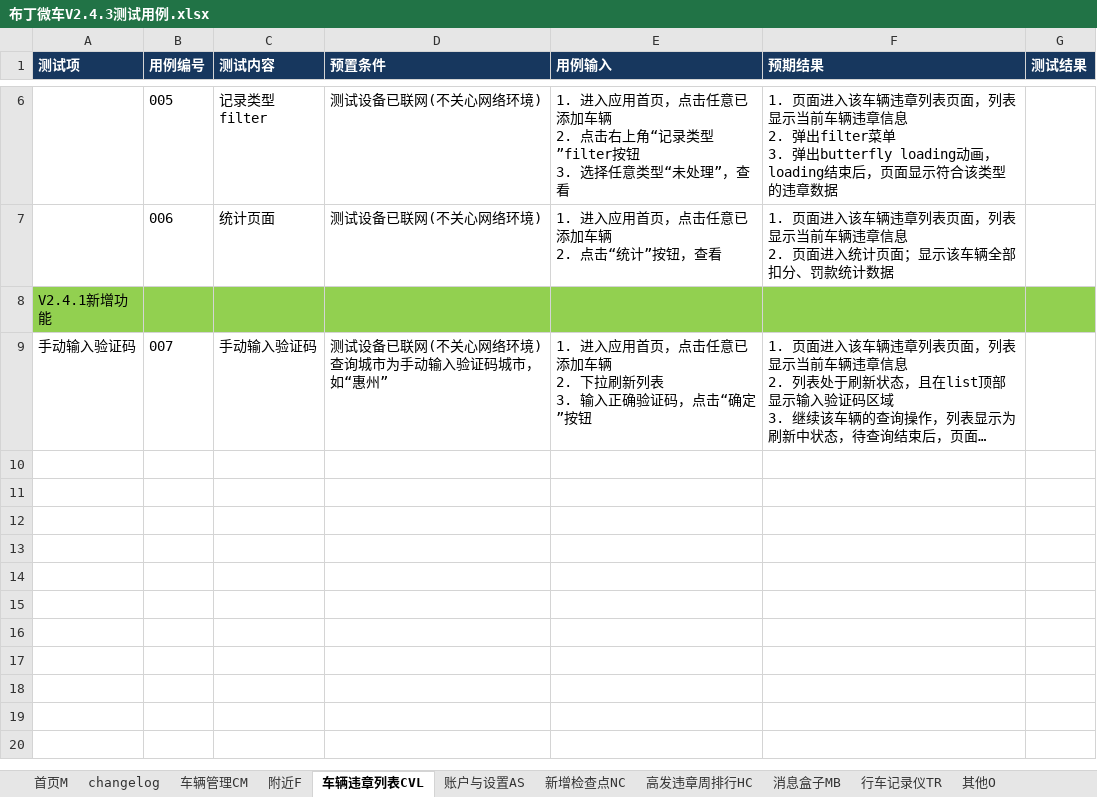
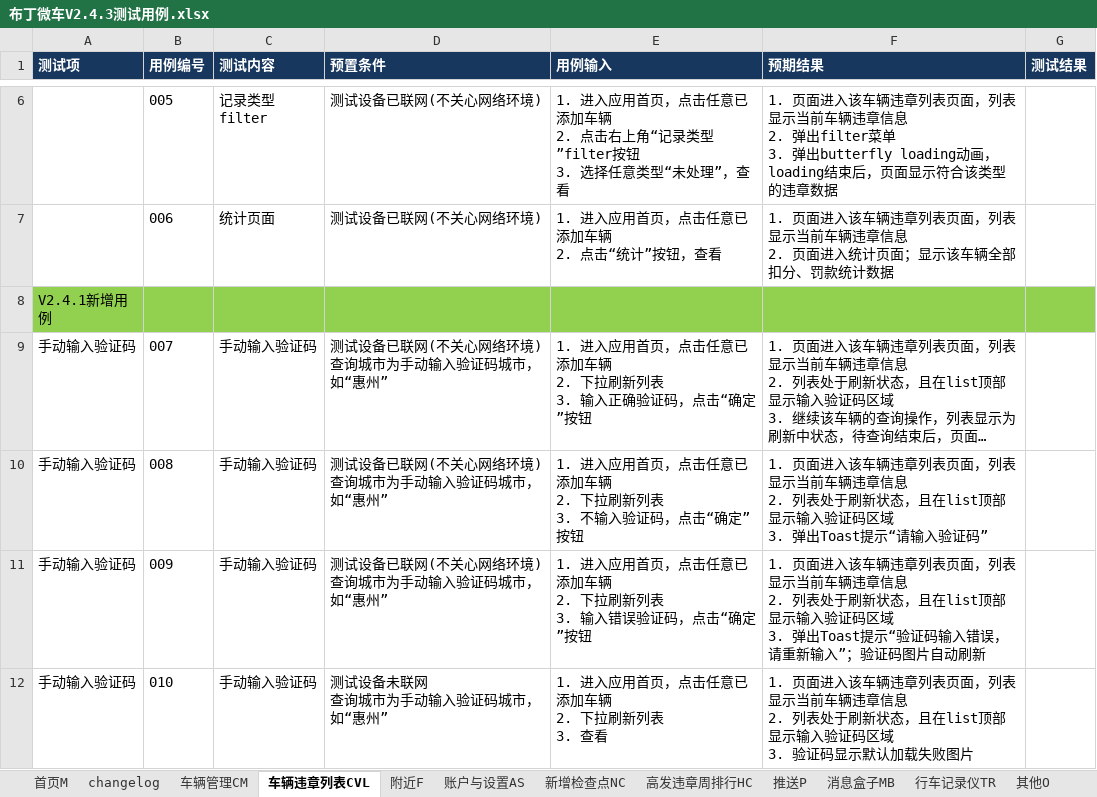
Before and after one commit to rwdxll/BudingTestCase, an Excel workbook: Buding_Secondary_TestCases/Weiche/布丁微车V2.4.3测试用例.xlsx, sheet 车辆违章列表CVL, drawn as a sheet; only a part is shown, gaps mark what is left out; long unchanged cells end in …; values as stored, in another font and other column widths than the file's, no borders; conditional formats not drawn; ↵ is a line break in a cell; the diff names each change by its address in the sheet, - before the commit and + after, or states it on an @@ line.

```diff
--- a/Buding_Secondary_TestCases/Weiche/布丁微车V2.4.3测试用例.xlsx (sheet 车辆违章列表CVL)
+++ b/Buding_Secondary_TestCases/Weiche/布丁微车V2.4.3测试用例.xlsx (sheet 车辆违章列表CVL)
+sheet tab: 推送P
@@ sheet tab order changed: 首页M | changelog | 车辆管理CM | 车辆违章列表CVL | 附近F | 账户与设置AS | 新增检查点NC | 高发违章周排行HC | 推送P | 消息盒子MB | 行车记录仪TR | 其他O @@
-A8 (测试项): V2.4.1新增功能
+A8 (测试项): V2.4.1新增用例
+row 10: 手动输入验证码 | 008 | 手动输入验证码 | 测试设备已联网(不关心网络环境) ↵ 查询城市为手动输入验证码城市，如“惠州” | 1. 进入应用首页，点击任意已添加车辆 ↵ 2. 下拉刷新列表 ↵ 3. 不输入验证码，点击“确定”按钮 | 1. 页面进入该车辆违章列表页面，列表显示当前车辆违章信息 ↵ 2. 列表处于刷新状态，且在list顶部显示输入验证码区域 ↵ 3. 弹出Toast提示“请输入验证码”
+row 11: 手动输入验证码 | 009 | 手动输入验证码 | 测试设备已联网(不关心网络环境) ↵ 查询城市为手动输入验证码城市，如“惠州” | 1. 进入应用首页，点击任意已添加车辆 ↵ 2. 下拉刷新列表 ↵ 3. 输入错误验证码，点击“确定”按钮 | 1. 页面进入该车辆违章列表页面，列表显示当前车辆违章信息 ↵ 2. 列表处于刷新状态，且在list顶部显示输入验证码区域 ↵ 3. 弹出Toast提示“验证码输入错误，请重新输入”；验证码图片自动刷新
+row 12: 手动输入验证码 | 010 | 手动输入验证码 | 测试设备未联网 ↵ 查询城市为手动输入验证码城市，如“惠州” | 1. 进入应用首页，点击任意已添加车辆 ↵ 2. 下拉刷新列表 ↵ 3. 查看 | 1. 页面进入该车辆违章列表页面，列表显示当前车辆违章信息 ↵ 2. 列表处于刷新状态，且在list顶部显示输入验证码区域 ↵ 3. 验证码显示默认加载失败图片
```
Also changed, not shown: sheet 高发违章周排行HC, sheet 附近F, sheet 新增检查点NC, sheet changelog.
